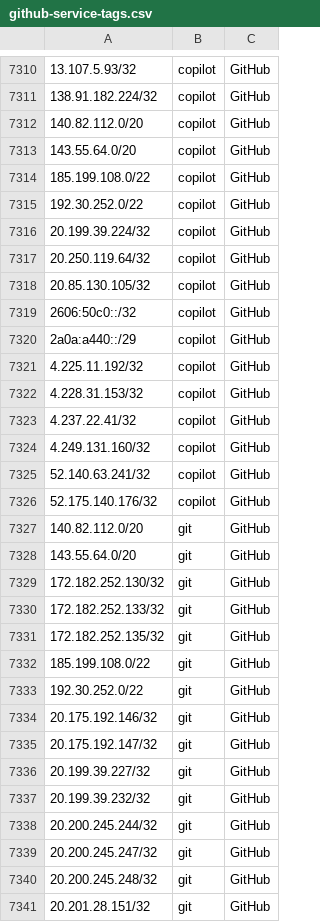
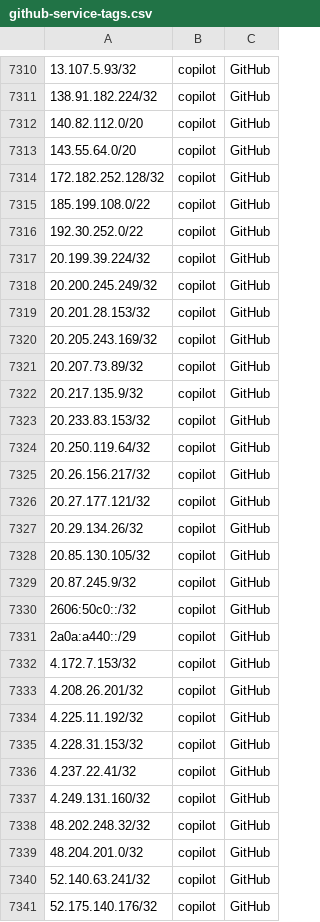
Before and after one commit to KustoKing/known-ip-addresses, a CSV file: cloud-ip-ranges/github-service-tags.csv, drawn as a sheet; only a part is shown, gaps mark what is left out; the shorter side is filled out with more unchanged rows; the diff covers the shown part only; the diff names each change by its address in the sheet, - before the commit and + after, or states it on an @@ line.

```diff
--- a/cloud-ip-ranges/github-service-tags.csv
+++ b/cloud-ip-ranges/github-service-tags.csv
+row 7314: 172.182.252.128/32 | copilot | GitHub
+row 7318: 20.200.245.249/32 | copilot | GitHub
+row 7319: 20.201.28.153/32 | copilot | GitHub
+row 7320: 20.205.243.169/32 | copilot | GitHub
+row 7321: 20.207.73.89/32 | copilot | GitHub
+row 7322: 20.217.135.9/32 | copilot | GitHub
+row 7323: 20.233.83.153/32 | copilot | GitHub
+row 7325: 20.26.156.217/32 | copilot | GitHub
+row 7326: 20.27.177.121/32 | copilot | GitHub
+row 7327: 20.29.134.26/32 | copilot | GitHub
+row 7329: 20.87.245.9/32 | copilot | GitHub
+row 7332: 4.172.7.153/32 | copilot | GitHub
+row 7333: 4.208.26.201/32 | copilot | GitHub
+row 7338: 48.202.248.32/32 | copilot | GitHub
+row 7339: 48.204.201.0/32 | copilot | GitHub
```
Also changed, not shown: 4 added rows elsewhere in this file.
